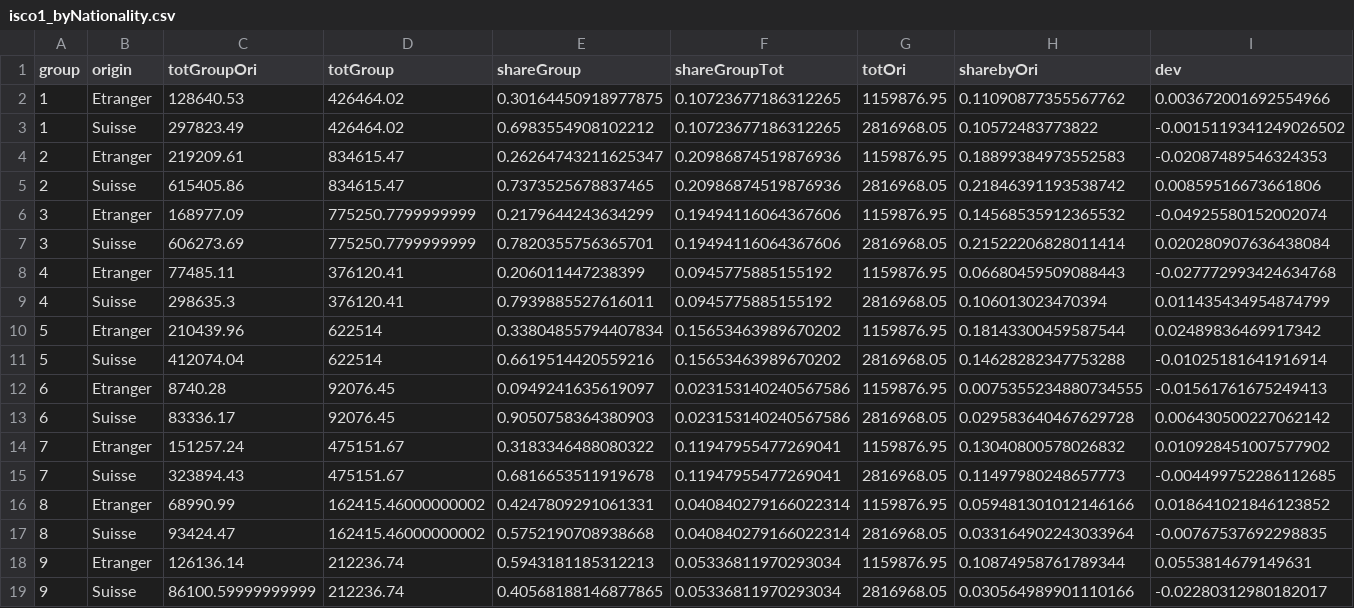
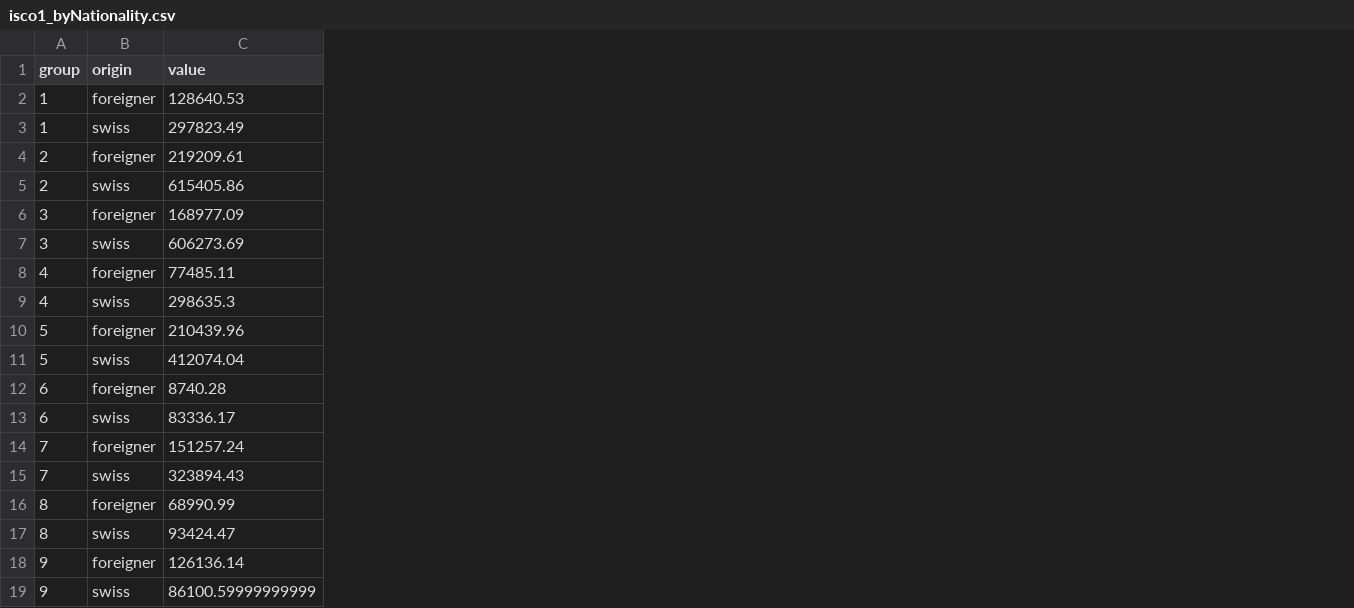
Before and after one commit to d-qn/2017_07_07_jobByCountryBorn, a CSV file: data/isco1_byNationality.csv, drawn as a sheet; the diff names each change by its address in the sheet, - before the commit and + after, or states it on an @@ line.

```diff
--- a/data/isco1_byNationality.csv
+++ b/data/isco1_byNationality.csv
-column D (totGroup), rows 2-19: 426464.02 | 426464.02 | 834615.47 | 834615.47 | 775250.7799999999 | 775250.7799999999 | 376120.41 | 376120.41 | 622514 | 622514 | 92076.45 | 92076.45 | 475151.67 | 475151.67 | 162415.46000000002 | 162415.46000000002 | 212236.74 | 212236.74
-column E (shareGroup), rows 2-19: 0.30164450918977875 | 0.6983554908102212 | 0.26264743211625347 | 0.7373525678837465 | 0.2179644243634299 | 0.7820355756365701 | 0.206011447238399 | 0.7939885527616011 | 0.33804855794407834 | 0.6619514420559216 | 0.0949241635619097 | 0.9050758364380903 | 0.3183346488080322 | 0.6816653511919678 | 0.4247809291061331 | 0.5752190708938668 | 0.5943181185312213 | 0.40568188146877865
-column F (shareGroupTot), rows 2-19: 0.10723677186312265 | 0.10723677186312265 | 0.20986874519876936 | 0.20986874519876936 | 0.19494116064367606 | 0.19494116064367606 | 0.0945775885155192 | 0.0945775885155192 | 0.15653463989670202 | 0.15653463989670202 | 0.023153140240567586 | 0.023153140240567586 | 0.11947955477269041 | 0.11947955477269041 | 0.040840279166022314 | 0.040840279166022314 | 0.05336811970293034 | 0.05336811970293034
-column G (totOri), rows 2-19: 1159876.95 | 2816968.05 | 1159876.95 | 2816968.05 | 1159876.95 | 2816968.05 | 1159876.95 | 2816968.05 | 1159876.95 | 2816968.05 | 1159876.95 | 2816968.05 | 1159876.95 | 2816968.05 | 1159876.95 | 2816968.05 | 1159876.95 | 2816968.05
-column H (sharebyOri), rows 2-19: 0.11090877355567762 | 0.10572483773822 | 0.18899384973552583 | 0.21846391193538742 | 0.14568535912365532 | 0.21522206828011414 | 0.06680459509088443 | 0.106013023470394 | 0.18143300459587544 | 0.14628282347753288 | 0.0075355234880734555 | 0.029583640467629728 | 0.13040800578026832 | 0.11497980248657773 | 0.059481301012146166 | 0.033164902243033964 | 0.10874958761789344 | 0.030564989901110166
-column I (dev), rows 2-19: 0.003672001692554966 | -0.0015119341249026502 | -0.02087489546324353 | 0.00859516673661806 | -0.04925580152002074 | 0.020280907636438084 | -0.027772993424634768 | 0.011435434954874799 | 0.02489836469917342 | -0.01025181641916914 | -0.01561761675249413 | 0.006430500227062142 | 0.010928451007577902 | -0.004499752286112685 | 0.018641021846123852 | -0.00767537692298835 | 0.0553814679149631 | -0.02280312980182017
-C1: totGroupOri
+C1: value
-B2 (origin): Etranger
+B2 (origin): foreigner
-B3 (origin): Suisse
+B3 (origin): swiss
-B4 (origin): Etranger
+B4 (origin): foreigner
-B5 (origin): Suisse
+B5 (origin): swiss
-B6 (origin): Etranger
+B6 (origin): foreigner
-B7 (origin): Suisse
+B7 (origin): swiss
-B8 (origin): Etranger
+B8 (origin): foreigner
-B9 (origin): Suisse
+B9 (origin): swiss
-B10 (origin): Etranger
+B10 (origin): foreigner
-B11 (origin): Suisse
+B11 (origin): swiss
-B12 (origin): Etranger
+B12 (origin): foreigner
-B13 (origin): Suisse
+B13 (origin): swiss
-B14 (origin): Etranger
+B14 (origin): foreigner
-B15 (origin): Suisse
+B15 (origin): swiss
-B16 (origin): Etranger
+B16 (origin): foreigner
-B17 (origin): Suisse
+B17 (origin): swiss
-B18 (origin): Etranger
+B18 (origin): foreigner
-B19 (origin): Suisse
+B19 (origin): swiss
```
Also changed, not shown: input/Job by nationality - Sheet1.csv, 44 other files.
